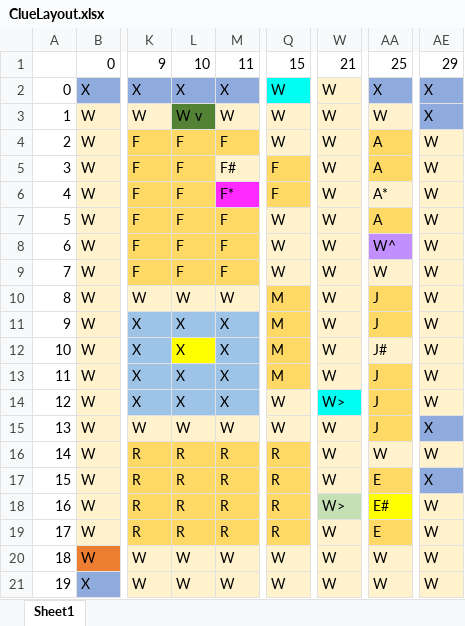
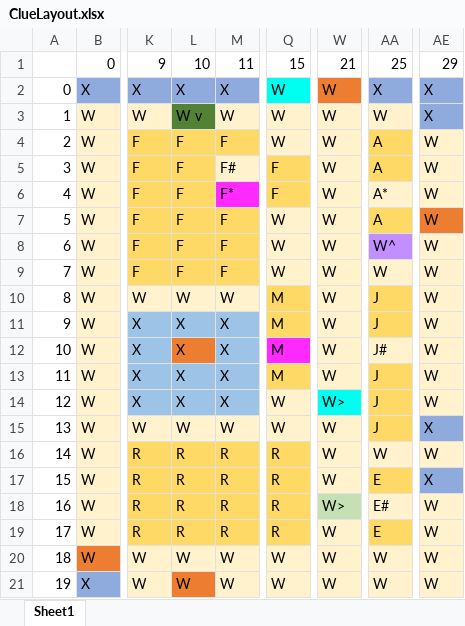
Before and after one commit to rara8122/ClueGame, an Excel workbook: data/ClueLayout.xlsx, sheet Sheet1, drawn as a sheet; only a part is shown, gaps mark what is left out; values as stored, in another font and other column widths than the file's, no borders; the diff names each change by its address in the sheet, - before the commit and + after, or states it on an @@ line.

```diff
--- a/data/ClueLayout.xlsx (sheet Sheet1)
+++ b/data/ClueLayout.xlsx (sheet Sheet1)
-W2 fill: #FFF2CC
+W2 fill: #ED7D31
-AE7 fill: #FFF2CC
+AE7 fill: #ED7D31
-L12 fill: #FFFF00
+L12 fill: #ED7D31
-Q12 fill: #FFD966
+Q12 fill: #FF2AFF
-AA18 fill: #FFFF00
+AA18 fill: #FFF2CC
-L21 fill: #FFF2CC
+L21 fill: #ED7D31
```
Also changed, not shown: 1 other file.
